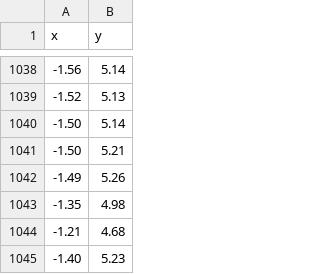
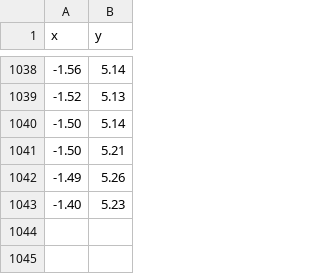
Before and after one commit to ynahum/mrs_project_container, a CSV file: my_car/maps/practice_2_w_as_o_centerline.csv, drawn as a sheet; only a part is shown, gaps mark what is left out; the diff names each change by its address in the sheet, - before the commit and + after, or states it on an @@ line.

Commit message:
fix manually the centerline csv

```diff
--- a/my_car/maps/practice_2_w_as_o_centerline.csv
+++ b/my_car/maps/practice_2_w_as_o_centerline.csv
-row 1043: -1.35 | 4.98
-row 1044: -1.21 | 4.68
```
